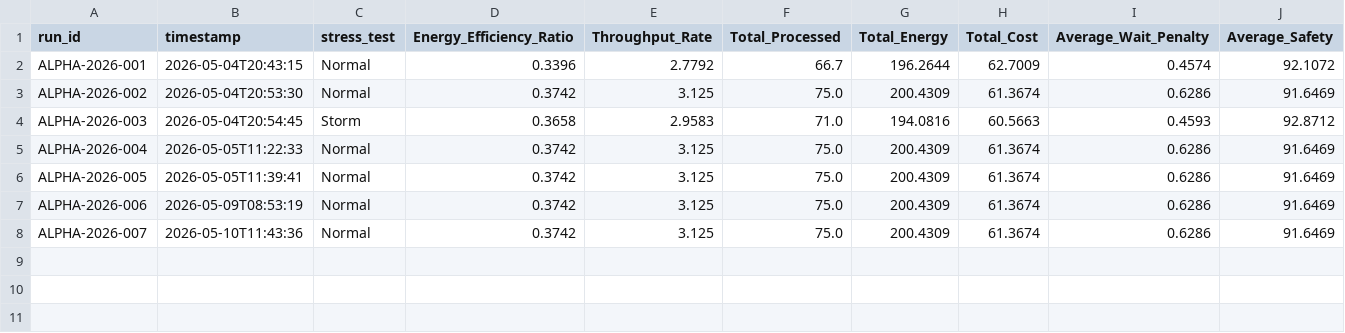
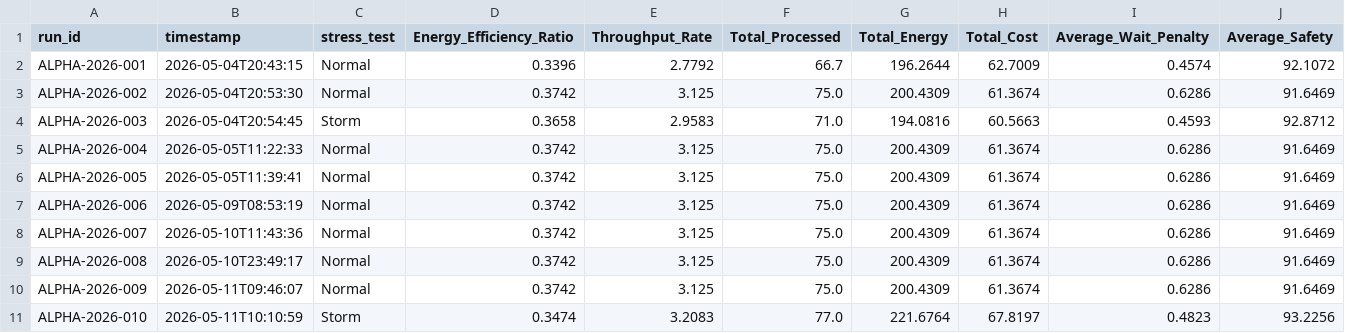
Before and after one commit to Anushkasinha220/Port, a CSV file: experiments/results.csv, drawn as a sheet.

```diff
--- a/experiments/results.csv
+++ b/experiments/results.csv
@@ -8 +8,4 @@ ALPHA-2026-006,2026-05-09T08:53:19,Normal,0.3742,3.125,75.0,200.4309,61.3674,0.6
 ALPHA-2026-007,2026-05-10T11:43:36,Normal,0.3742,3.125,75.0,200.4309,61.3674,0.6286,91.6469
+ALPHA-2026-008,2026-05-10T23:49:17,Normal,0.3742,3.125,75.0,200.4309,61.3674,0.6286,91.6469
+ALPHA-2026-009,2026-05-11T09:46:07,Normal,0.3742,3.125,75.0,200.4309,61.3674,0.6286,91.6469
+ALPHA-2026-010,2026-05-11T10:10:59,Storm,0.3474,3.2083,77.0,221.6764,67.8197,0.4823,93.2256
```
Also changed, not shown: 15 other files.
